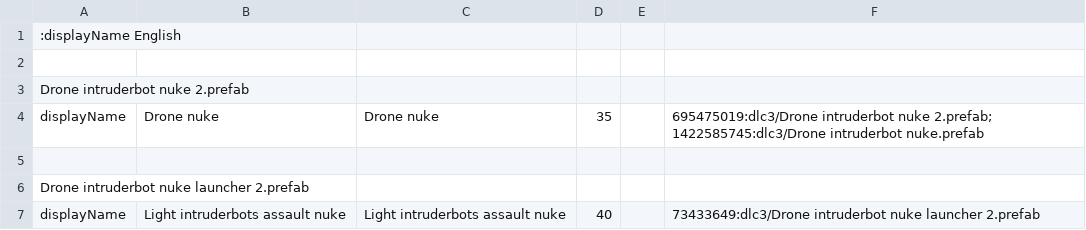
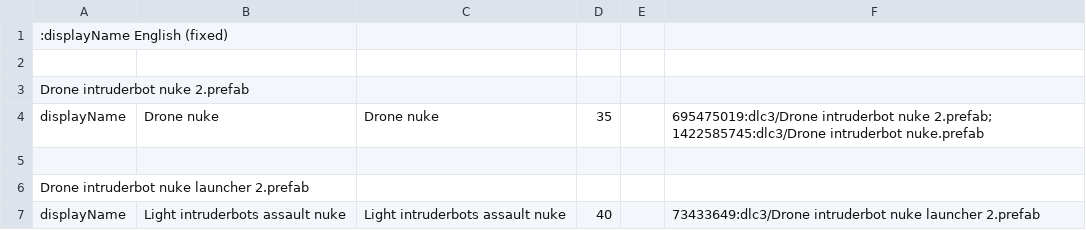
Before and after one commit to Duke-M-commits/Translation_ShortestTripToEarth_English, a TSV file: localization_dlc3.tsv, drawn as a sheet; only a part is shown.

Commit message:
fixed displayName

```diff
--- a/localization_dlc3.tsv
+++ b/localization_dlc3.tsv
@@ -1,2 +1,2 @@
-:displayName English
+:displayName English (fixed)
 
```
